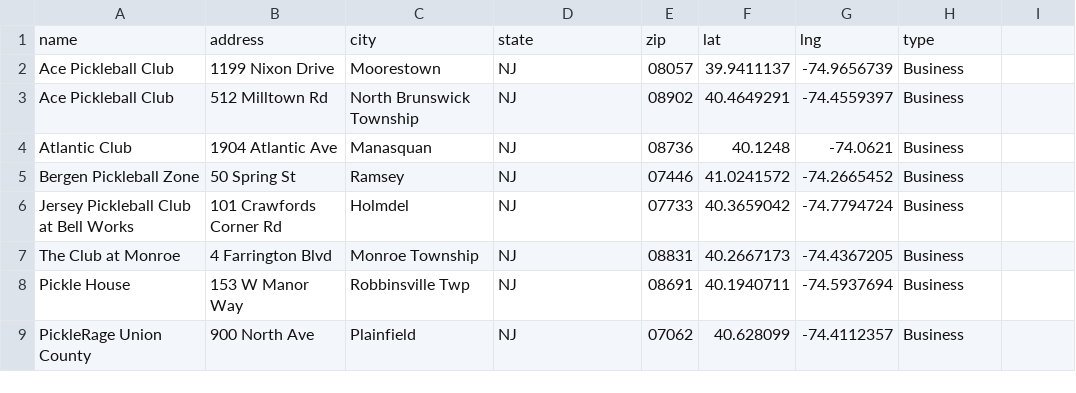
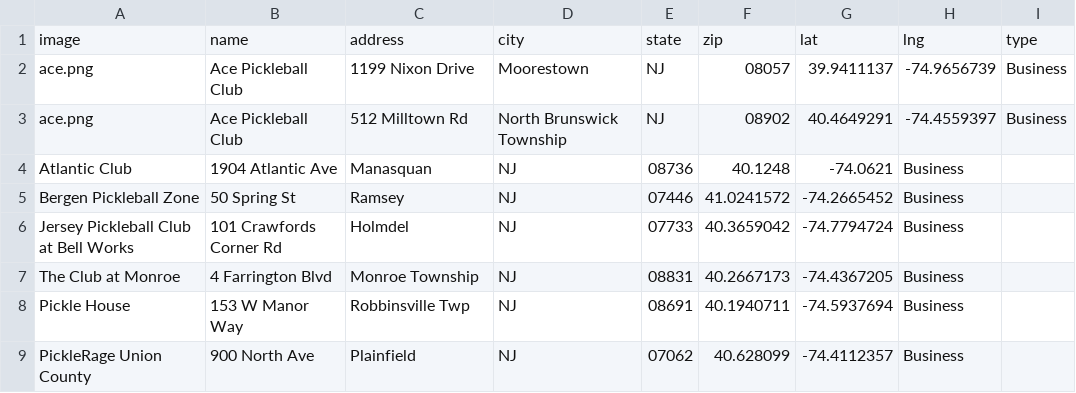
Before and after one commit to andrewrelic/pickleball-finder, a CSV file: locations-nj.csv, drawn as a sheet; only a part is shown; removed rows and columns are numbered as before the commit, all else as after; the diff names each change by its address in the sheet, - before the commit and + after, or states it on an @@ line.

Commit message:
Update locations-nj.csv

```diff
--- a/locations-nj.csv
+++ b/locations-nj.csv
-row 1: name | address | city | state | zip | lat | lng | type
-row 2: Ace Pickleball Club | 1199 Nixon Drive | Moorestown | NJ | 08057 | 39.9411137 | -74.9656739 | Business
-row 3: Ace Pickleball Club | 512 Milltown Rd | North Brunswick Township | NJ | 08902 | 40.4649291 | -74.4559397 | Business
+row 1: image | name | address | city | state | zip | lat | lng | type
+row 2: ace.png | Ace Pickleball Club | 1199 Nixon Drive | Moorestown | NJ | 08057 | 39.9411137 | -74.9656739 | Business
+row 3: ace.png | Ace Pickleball Club | 512 Milltown Rd | North Brunswick Township | NJ | 08902 | 40.4649291 | -74.4559397 | Business
```
